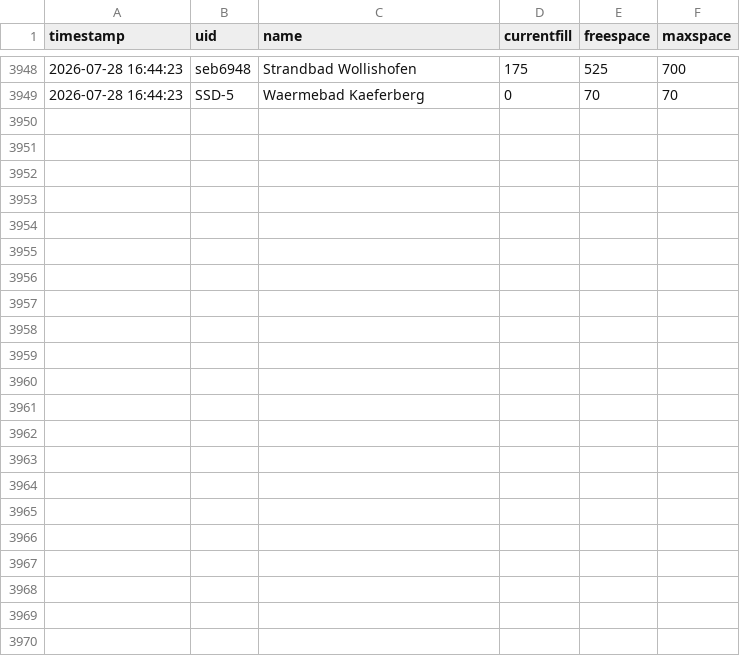
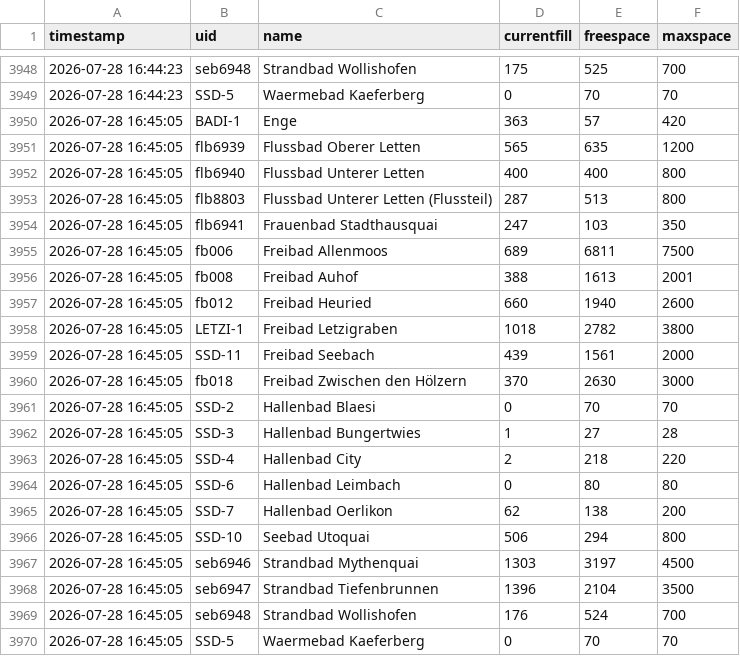
Before and after one commit to nadiwe/badi-collector, a CSV file: data/besucher/2026-W31.csv, drawn as a sheet; only a part is shown, gaps mark what is left out.

```diff
--- a/data/besucher/2026-W31.csv
+++ b/data/besucher/2026-W31.csv
@@ -3949 +3949,22 @@ timestamp,uid,name,currentfill,freespace,maxspace
 2026-07-28 16:44:23,SSD-5,Waermebad Kaeferberg,0,70,70
+2026-07-28 16:45:05,BADI-1,Enge,363,57,420
+2026-07-28 16:45:05,flb6939,Flussbad Oberer Letten,565,635,1200
+2026-07-28 16:45:05,flb6940,Flussbad Unterer Letten,400,400,800
+2026-07-28 16:45:05,flb8803,Flussbad Unterer Letten (Flussteil),287,513,800
+2026-07-28 16:45:05,flb6941,Frauenbad Stadthausquai,247,103,350
+2026-07-28 16:45:05,fb006,Freibad Allenmoos,689,6811,7500
+2026-07-28 16:45:05,fb008,Freibad Auhof,388,1613,2001
+2026-07-28 16:45:05,fb012,Freibad Heuried,660,1940,2600
+2026-07-28 16:45:05,LETZI-1,Freibad Letzigraben,1018,2782,3800
+2026-07-28 16:45:05,SSD-11,Freibad Seebach,439,1561,2000
+2026-07-28 16:45:05,fb018,Freibad Zwischen den Hölzern,370,2630,3000
+2026-07-28 16:45:05,SSD-2,Hallenbad Blaesi,0,70,70
+2026-07-28 16:45:05,SSD-3,Hallenbad Bungertwies,1,27,28
+2026-07-28 16:45:05,SSD-4,Hallenbad City,2,218,220
+2026-07-28 16:45:05,SSD-6,Hallenbad Leimbach,0,80,80
+2026-07-28 16:45:05,SSD-7,Hallenbad Oerlikon,62,138,200
+2026-07-28 16:45:05,SSD-10,Seebad Utoquai,506,294,800
+2026-07-28 16:45:05,seb6946,Strandbad Mythenquai,1303,3197,4500
+2026-07-28 16:45:05,seb6947,Strandbad Tiefenbrunnen,1396,2104,3500
+2026-07-28 16:45:05,seb6948,Strandbad Wollishofen,176,524,700
+2026-07-28 16:45:05,SSD-5,Waermebad Kaeferberg,0,70,70
```
Also changed, not shown: data/temperaturen/2026-W31.csv, 2 other files.
